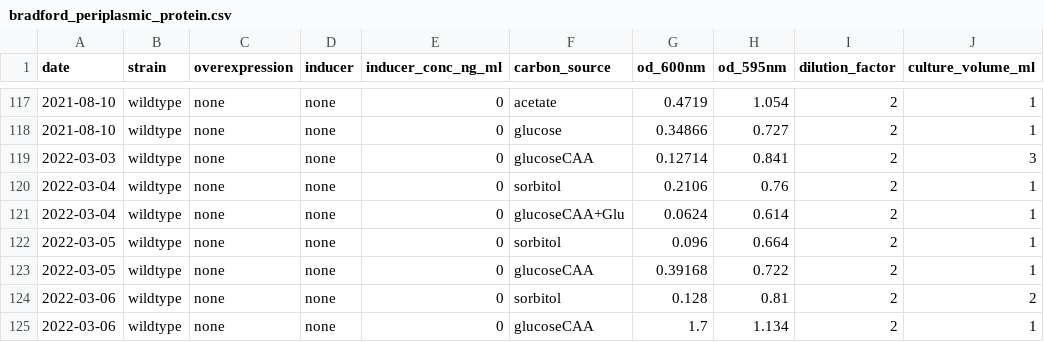
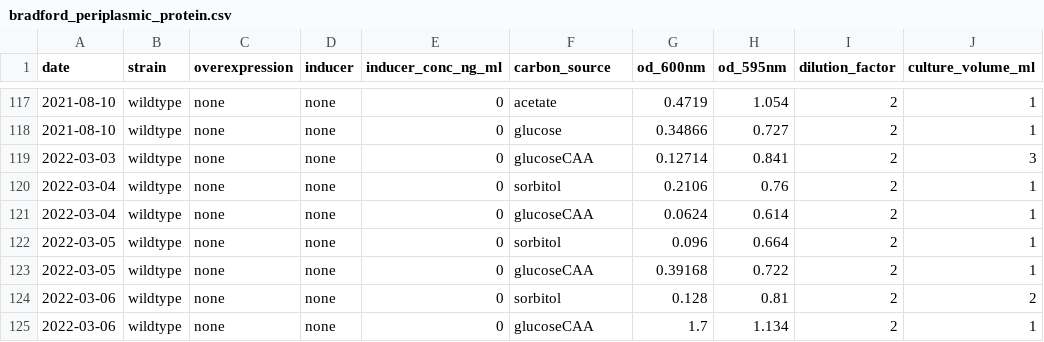
Before and after one commit to cremerlab/density_maintenance, a CSV file: data/protein_quantification/bradford_periplasmic_protein.csv, drawn as a sheet; only a part is shown, gaps mark what is left out; the diff names each change by its address in the sheet, - before the commit and + after, or states it on an @@ line.

```diff
--- a/data/protein_quantification/bradford_periplasmic_protein.csv
+++ b/data/protein_quantification/bradford_periplasmic_protein.csv
-F121 (carbon_source): glucoseCAA+Glu
+F121 (carbon_source): glucoseCAA
```
Also changed, not shown: data/growth_curves/growth_measurements_processed.csv, 4 other files.
